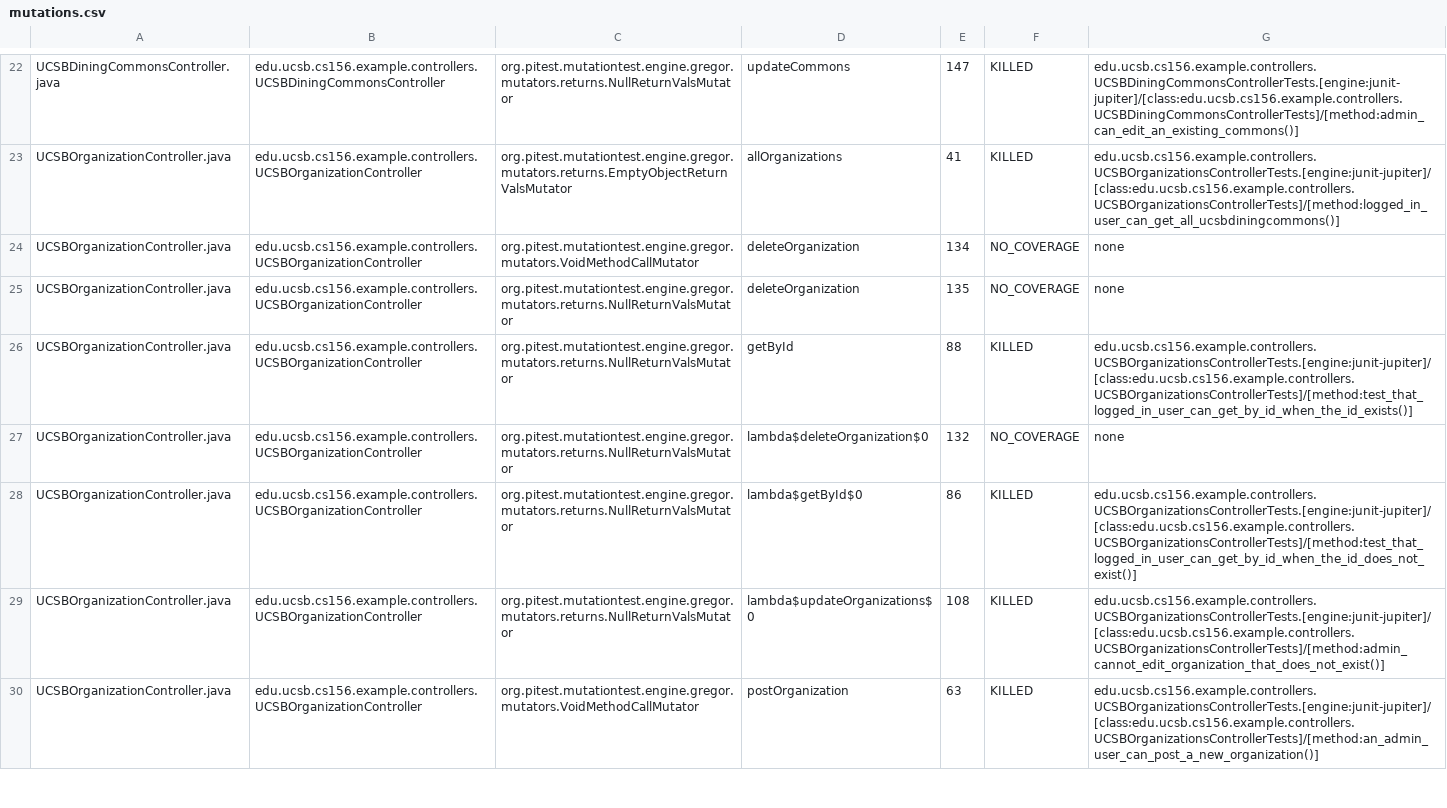
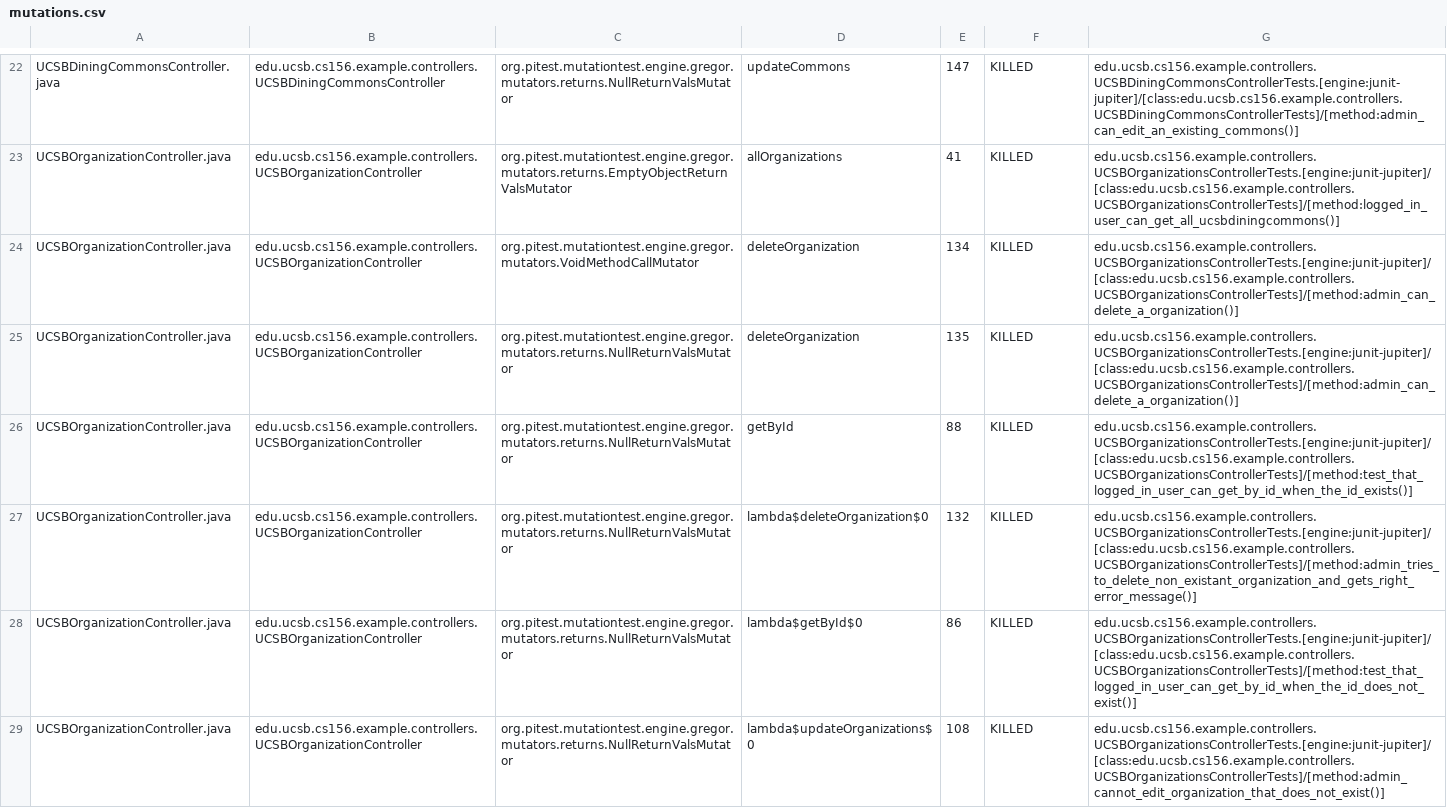
Before and after one commit to ucsb-cs156-f26/team01-f26-01, a CSV file: prs/65/pitest/mutations.csv, drawn as a sheet; only a part is shown, gaps mark what is left out; the shorter side is filled out with more unchanged rows.

Commit message:
Deploying to gh-pages from @ ucsb-cs156-f26/team01-f26-01@25648065a6066fe68641e6b692f2c44896972c5c 🚀

```diff
--- a/prs/65/pitest/mutations.csv
+++ b/prs/65/pitest/mutations.csv
@@ -23,6 +23,6 @@ UCSBDiningCommonsController.java,edu.ucsb.cs156.example.controllers.UCSBDiningCo
 UCSBOrganizationController.java,edu.ucsb.cs156.example.controllers.UCSBOrganizationController,org.pitest.mutationtest.engine.gregor.mutators.returns.EmptyObjectReturnValsMutator,allOrganizations,41,KILLED,edu.ucsb.cs156.example.controllers.UCSBOrganizationsControllerTests.[engine:junit-jupiter]/[class:edu.ucsb.cs156.example.controllers.UCSBOrganizationsControllerTests]/[method:logged_in_user_can_get_all_ucsbdiningcommons()]
-UCSBOrganizationController.java,edu.ucsb.cs156.example.controllers.UCSBOrganizationController,org.pitest.mutationtest.engine.gregor.mutators.VoidMethodCallMutator,deleteOrganization,134,NO_COVERAGE,none
-UCSBOrganizationController.java,edu.ucsb.cs156.example.controllers.UCSBOrganizationController,org.pitest.mutationtest.engine.gregor.mutators.returns.NullReturnValsMutator,deleteOrganization,135,NO_COVERAGE,none
+UCSBOrganizationController.java,edu.ucsb.cs156.example.controllers.UCSBOrganizationController,org.pitest.mutationtest.engine.gregor.mutators.VoidMethodCallMutator,deleteOrganization,134,KILLED,edu.ucsb.cs156.example.controllers.UCSBOrganizationsControllerTests.[engine:junit-jupiter]/[class:edu.ucsb.cs156.example.controllers.UCSBOrganizationsControllerTests]/[method:admin_can_delete_a_organization()]
+UCSBOrganizationController.java,edu.ucsb.cs156.example.controllers.UCSBOrganizationController,org.pitest.mutationtest.engine.gregor.mutators.returns.NullReturnValsMutator,deleteOrganization,135,KILLED,edu.ucsb.cs156.example.controllers.UCSBOrganizationsControllerTests.[engine:junit-jupiter]/[class:edu.ucsb.cs156.example.controllers.UCSBOrganizationsControllerTests]/[method:admin_can_delete_a_organization()]
 UCSBOrganizationController.java,edu.ucsb.cs156.example.controllers.UCSBOrganizationController,org.pitest.mutationtest.engine.gregor.mutators.returns.NullReturnValsMutator,getById,88,KILLED,edu.ucsb.cs156.example.controllers.UCSBOrganizationsControllerTests.[engine:junit-jupiter]/[class:edu.ucsb.cs156.example.controllers.UCSBOrganizationsControllerTests]/[method:test_that_logged_in_user_can_get_by_id_when_the_id_exists()]
-UCSBOrganizationController.java,edu.ucsb.cs156.example.controllers.UCSBOrganizationController,org.pitest.mutationtest.engine.gregor.mutators.returns.NullReturnValsMutator,lambda$deleteOrganization$0,132,NO_COVERAGE,none
+UCSBOrganizationController.java,edu.ucsb.cs156.example.controllers.UCSBOrganizationController,org.pitest.mutationtest.engine.gregor.mutators.returns.NullReturnValsMutator,lambda$deleteOrganization$0,132,KILLED,edu.ucsb.cs156.example.controllers.UCSBOrganizationsControllerTests.[engine:junit-jupiter]/[class:edu.ucsb.cs156.example.controllers.UCSBOrganizationsControllerTests]/[method:admin_tries_to_delete_non_existant_organization_and_gets_right_error_message()]
 UCSBOrganizationController.java,edu.ucsb.cs156.example.controllers.UCSBOrganizationController,org.pitest.mutationtest.engine.gregor.mutators.returns.NullReturnValsMutator,lambda$getById$0,86,KILLED,edu.ucsb.cs156.example.controllers.UCSBOrganizationsControllerTests.[engine:junit-jupiter]/[class:edu.ucsb.cs156.example.controllers.UCSBOrganizationsControllerTests]/[method:test_that_logged_in_user_can_get_by_id_when_the_id_does_not_exist()]
```
Also changed, not shown: 20 other files.
